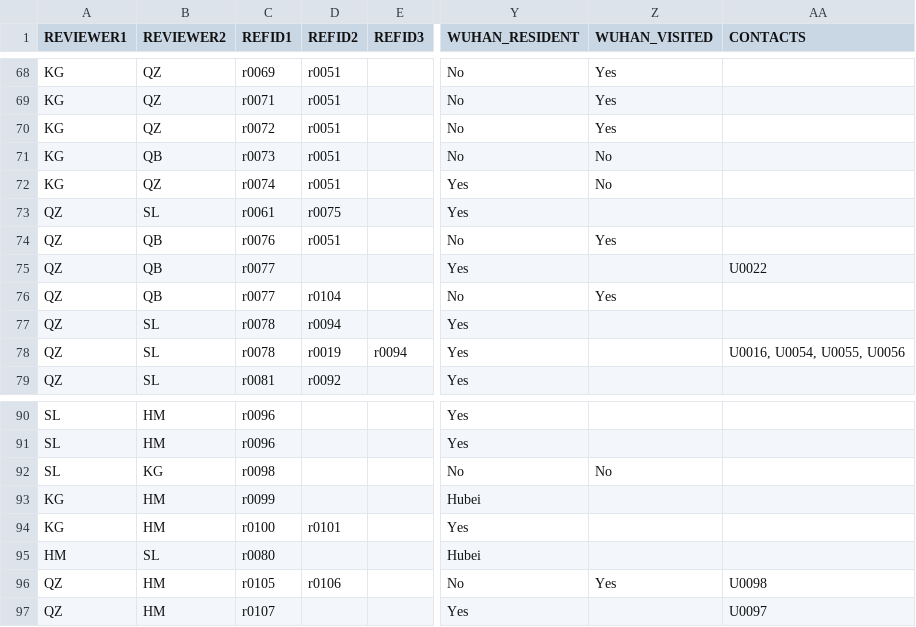
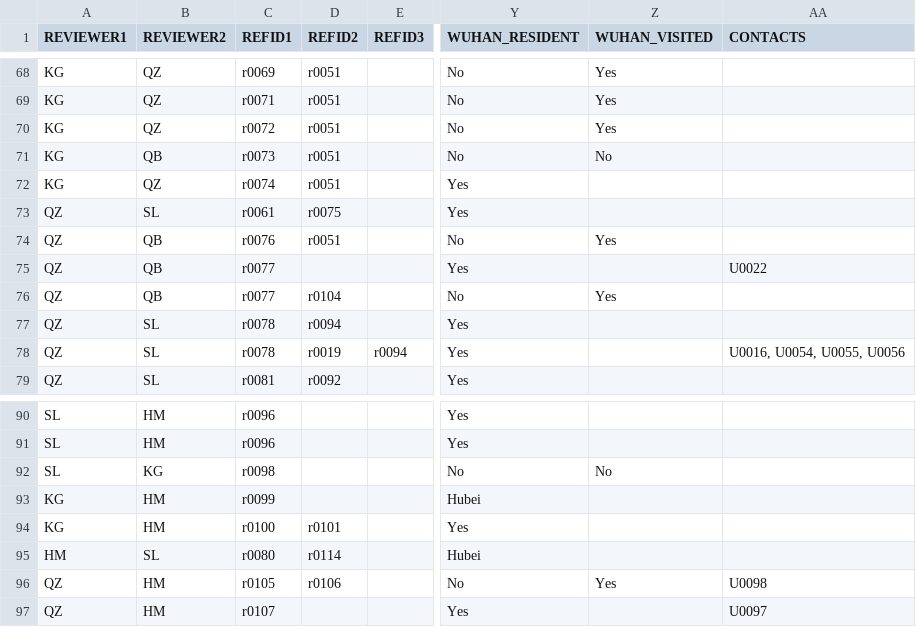
Before and after one commit to HopkinsIDD/ncov_incubation, a CSV file: data/nCoV-IDD-traveler-data.csv, drawn as a sheet; only a part is shown, gaps mark what is left out; the diff names each change by its address in the sheet, - before the commit and + after, or states it on an @@ line.

```diff
--- a/data/nCoV-IDD-traveler-data.csv
+++ b/data/nCoV-IDD-traveler-data.csv
-Z72 (WUHAN_VISITED): No
+Z72 (WUHAN_VISITED): (empty)
-D95 (REFID2): (empty)
+D95 (REFID2): r0114
```
Also changed, not shown: 5 other files.
